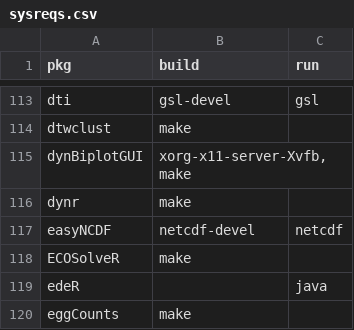
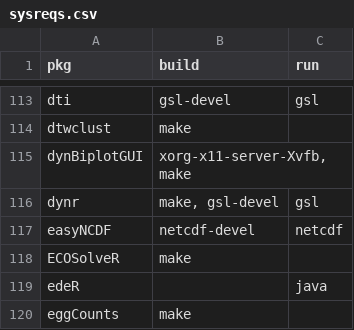
Before and after one commit to cran4linux/cran2copr, a CSV file: sysreqs.csv, drawn as a sheet; only a part is shown, gaps mark what is left out.

```diff
--- a/sysreqs.csv
+++ b/sysreqs.csv
@@ -115,3 +115,3 @@ dtwclust,"make",""
 dynBiplotGUI,"xorg-x11-server-Xvfb, make",""
-dynr,"make",""
+dynr,"make, gsl-devel","gsl"
 easyNCDF,"netcdf-devel","netcdf"
```
Also changed, not shown: 3 other files.
